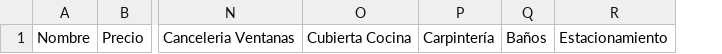
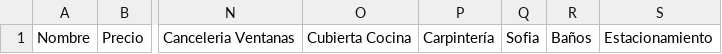
Before and after one commit to inmo100/inmo100-analytics, a CSV file: static/plantilla_prototipos2.csv, drawn as a sheet; only a part is shown, gaps mark what is left out; the diff names each change by its address in the sheet, - before the commit and + after, or states it on an @@ line.

```diff
--- a/static/plantilla_prototipos2.csv
+++ b/static/plantilla_prototipos2.csv
+column Q, row 1: Sofia
```
Also changed, not shown: 1 other file.
